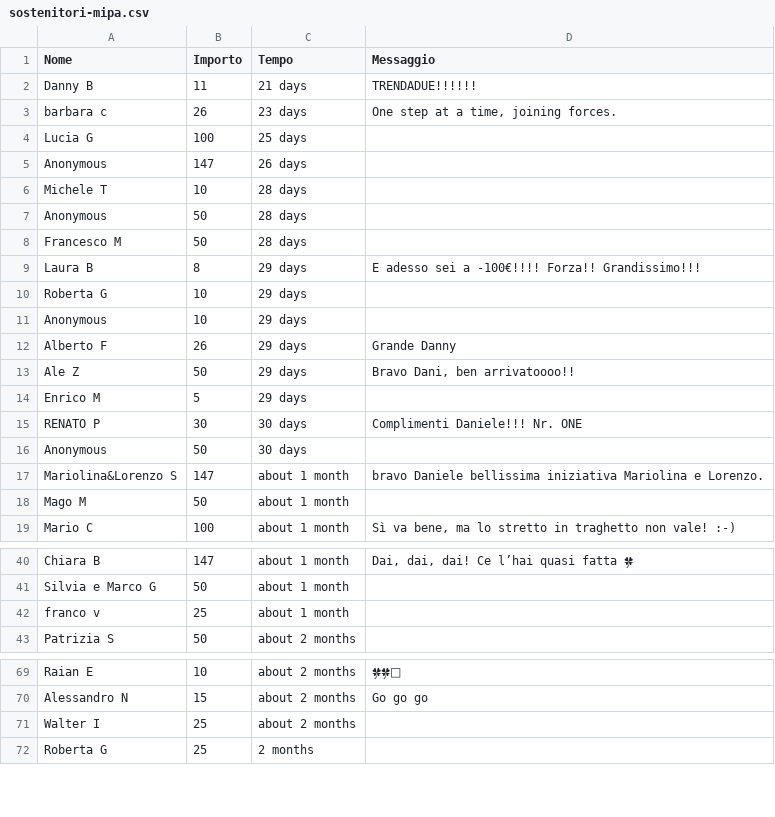
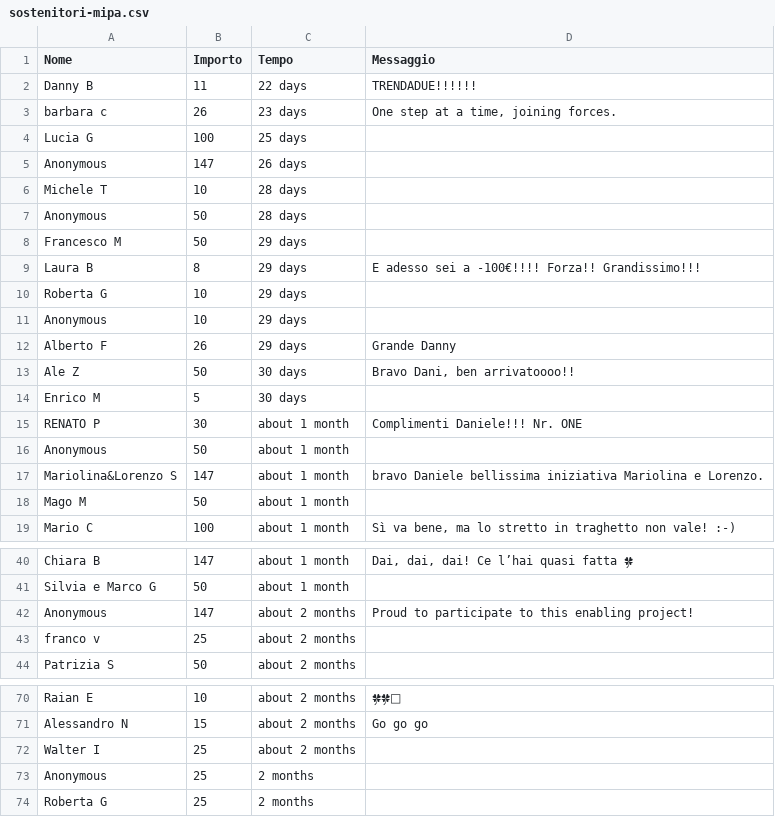
Before and after one commit to dannybag/inbiciperilmondo, a CSV file: sostenitori-mipa.csv, drawn as a sheet; only a part is shown, gaps mark what is left out.

```diff
--- a/sostenitori-mipa.csv
+++ b/sostenitori-mipa.csv
@@ -1,3 +1,3 @@
 "Nome","Importo","Tempo","Messaggio"
-"Danny B","11","21 days","TRENDADUE!!!!!!"
+"Danny B","11","22 days","TRENDADUE!!!!!!"
 "barbara c","26","23 days","One step at a time, joining forces."
@@ -7,3 +7,3 @@
 "Anonymous","50","28 days",""
-"Francesco M","50","28 days",""
+"Francesco M","50","29 days",""
 "Laura B","8","29 days","E adesso sei a -100€!!!! Forza!! Grandissimo!!!"
@@ -12,6 +12,6 @@
 "Alberto F","26","29 days","Grande Danny"
-"Ale Z","50","29 days","Bravo Dani, ben arrivatoooo!!"
-"Enrico M","5","29 days",""
-"RENATO P","30","30 days","Complimenti Daniele!!! Nr. ONE"
-"Anonymous","50","30 days",""
+"Ale Z","50","30 days","Bravo Dani, ben arrivatoooo!!"
+"Enrico M","5","30 days",""
+"RENATO P","30","about 1 month","Complimenti Daniele!!! Nr. ONE"
+"Anonymous","50","about 1 month",""
 "Mariolina&Lorenzo S","147","about 1 month","bravo Daniele bellissima iniziativa Mariolina e Lorenzo."
@@ -41,3 +41,4 @@
 "Silvia e Marco G","50","about 1 month",""
-"franco v","25","about 1 month",""
+"Anonymous","147","about 2 months","Proud to participate to this enabling project!"
+"franco v","25","about 2 months",""
 "Patrizia S","50","about 2 months",""
@@ -71,2 +72,3 @@
 "Walter I","25","about 2 months",""
+"Anonymous","25","2 months",""
 "Roberta G","25","2 months",""
```
Also changed, not shown: 1 other file.
